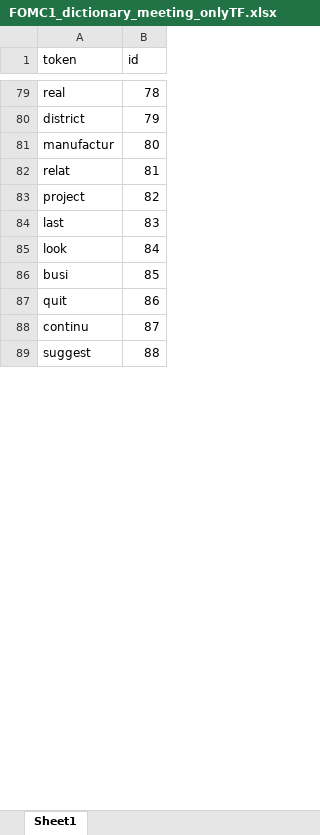
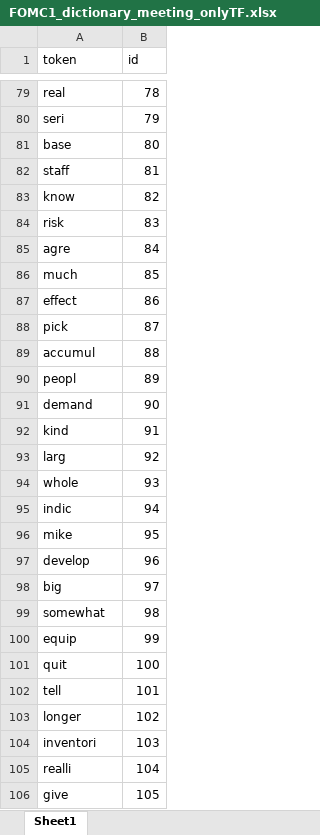
Before and after one commit to kacperkrasowski/KeMontielOleaNesbit2024.jl, an Excel workbook: src/preprocessing/term-document matrix/FOMC1_dictionary_meeting_onlyTF.xlsx, sheet Sheet1, drawn as a sheet; only a part is shown, gaps mark what is left out; values as stored, in another font and other column widths than the file's, no borders; removed rows and columns are numbered as before the commit, all else as after; the diff covers the shown part only; the diff names each change by its address in the sheet, - before the commit and + after, or states it on an @@ line.

```diff
--- a/src/preprocessing/term-document matrix/FOMC1_dictionary_meeting_onlyTF.xlsx (sheet Sheet1)
+++ b/src/preprocessing/term-document matrix/FOMC1_dictionary_meeting_onlyTF.xlsx (sheet Sheet1)
-A80 (token): district
+A80 (token): seri
-A81 (token): manufactur
+A81 (token): base
-A82 (token): relat
+A82 (token): staff
-A83 (token): project
+A83 (token): know
-A84 (token): last
+A84 (token): risk
-A85 (token): look
+A85 (token): agre
-A86 (token): busi
+A86 (token): much
+row 87: effect | 86
+row 88: pick | 87
+row 89: accumul | 88
+row 90: peopl | 89
+row 91: demand | 90
+row 92: kind | 91
+row 93: larg | 92
+row 94: whole | 93
+row 95: indic | 94
+row 96: mike | 95
+row 97: develop | 96
+row 98: big | 97
+row 99: somewhat | 98
+row 100: equip | 99
-B101 (id): 86
+B101 (id): 100
-row 88: continu | 87
-row 89: suggest | 88
+row 102: tell | 101
+row 103: longer | 102
+row 104: inventori | 103
+row 105: realli | 104
+row 106: give | 105
```
Also changed, not shown: 122 added rows, 39 removed rows and 50 edited cells elsewhere in this sheet, src/preprocessing/term-document matrix/FOMC1_meeting_matrix_onlyTF.xlsx, src/preprocessing/term-document matrix/FOMC2_dictionary_meeting_onlyTF.xlsx, 9 other files.
